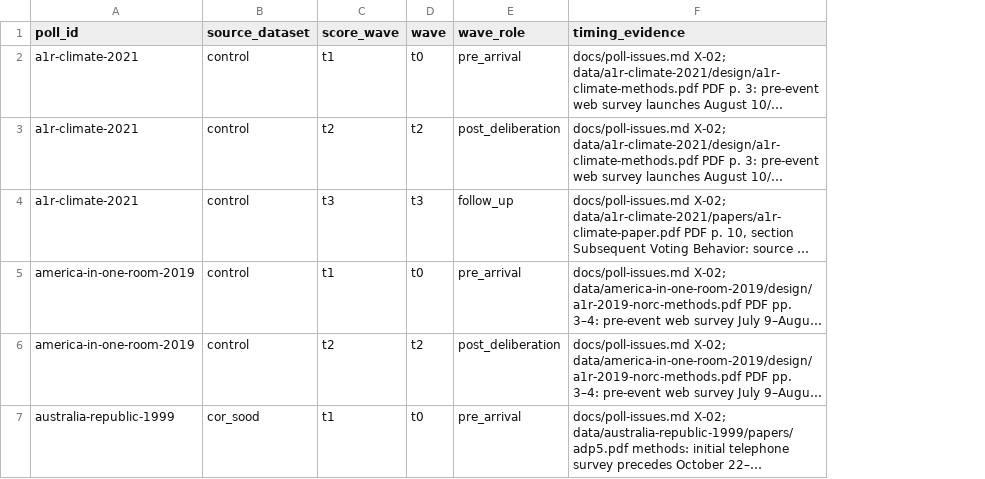
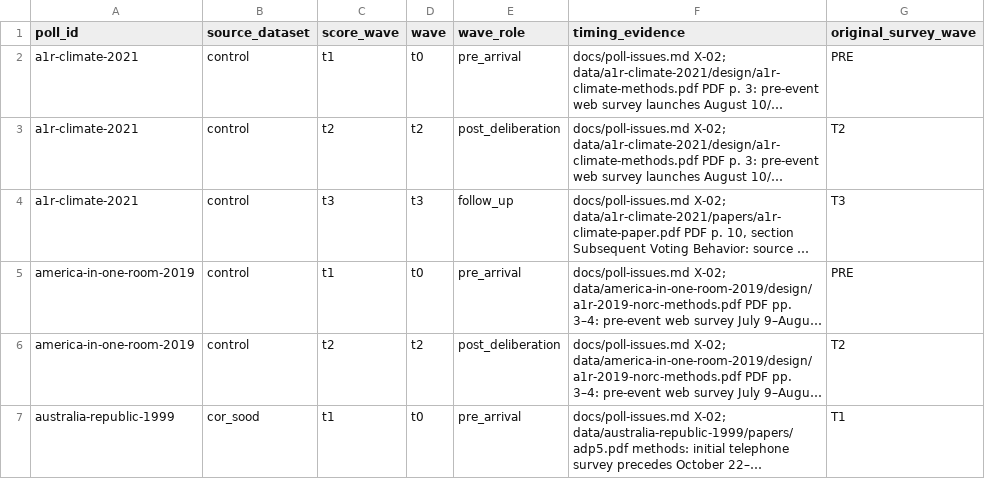
Before and after one commit to soodoku/dp-data, a CSV file: metadata/analysis_phase_roles.csv, drawn as a sheet; only a part is shown; long unchanged cells end in …; the diff covers the shown part only; the diff names each change by its address in the sheet, - before the commit and + after, or states it on an @@ line.

```diff
--- a/metadata/analysis_phase_roles.csv
+++ b/metadata/analysis_phase_roles.csv
+column G (original_survey_wave), rows 2-7: PRE | T2 | T3 | PRE | T2 | T1
```
Also changed, not shown: 5 edited cells elsewhere in this file, data/denmark-euro-2000/manifest.csv, metadata/artifacts.csv, 32 other files.
